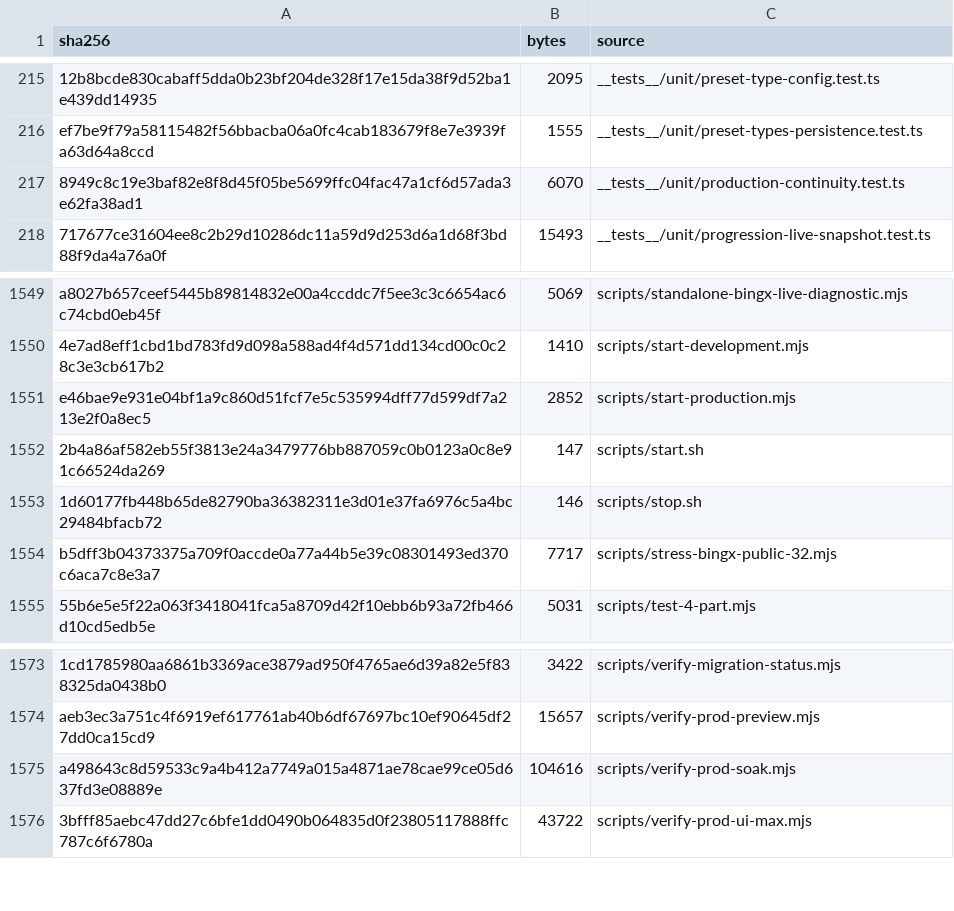
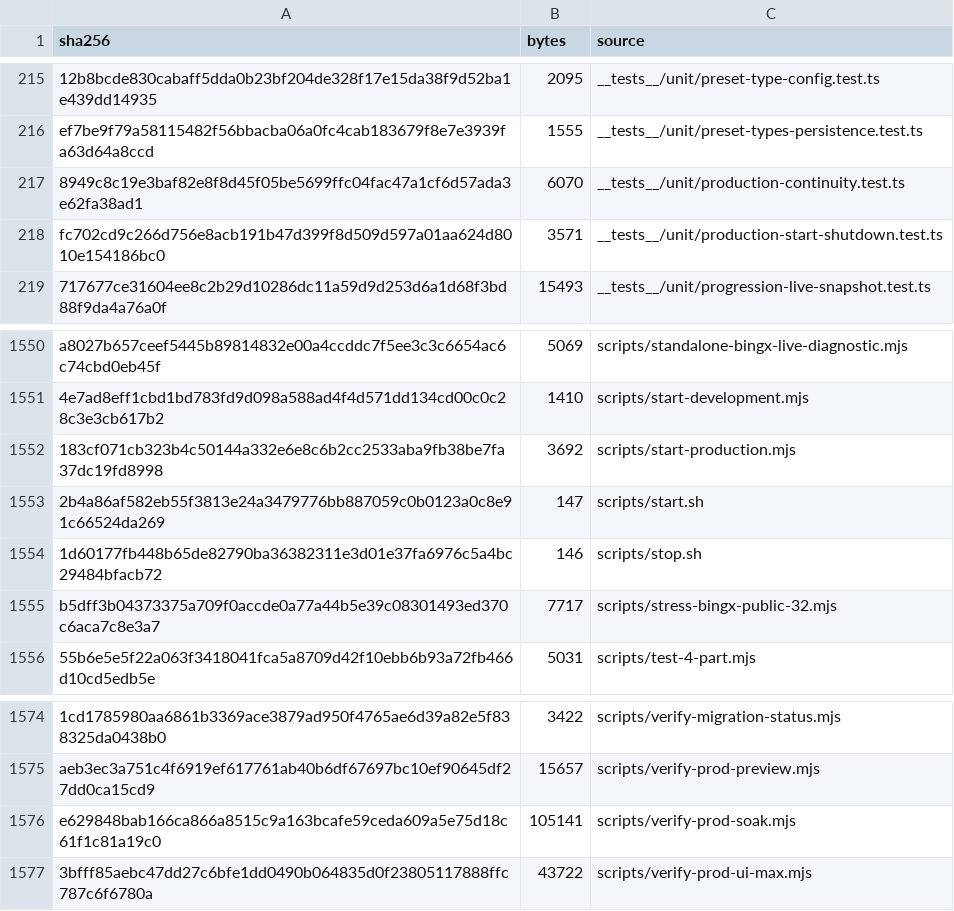
Before and after one commit to mxssnx-creator/CTS-K-N, a TSV file: docs/recreation/manifests/project-files.tsv, drawn as a sheet; only a part is shown, gaps mark what is left out; removed rows and columns are numbered as before the commit, all else as after; the diff names each change by its address in the sheet, - before the commit and + after, or states it on an @@ line.

```diff
--- a/docs/recreation/manifests/project-files.tsv
+++ b/docs/recreation/manifests/project-files.tsv
+row 218: fc702cd9c266d756e8acb191b47d399f8d509d597a01aa624d8010e154186bc0 | 3571 | __tests__/unit/production-start-shutdown.test.ts
-row 1551: e46bae9e931e04bf1a9c860d51fcf7e5c535994dff77d599df7a213e2f0a8ec5 | 2852 | scripts/start-production.mjs
+row 1552: 183cf071cb323b4c50144a332e6e8c6b2cc2533aba9fb38be7fa37dc19fd8998 | 3692 | scripts/start-production.mjs
-row 1575: a498643c8d59533c9a4b412a7749a015a4871ae78cae99ce05d637fd3e08889e | 104616 | scripts/verify-prod-soak.mjs
+row 1576: e629848bab166ca866a8515c9a163bcafe59ceda609a5e75d18c61f1c81a19c0 | 105141 | scripts/verify-prod-soak.mjs
```
Also changed, not shown: docs/recreation/manifests/environment-variables.tsv, docs/recreation/manifests/tests-and-verifiers.tsv, 5 other files.
